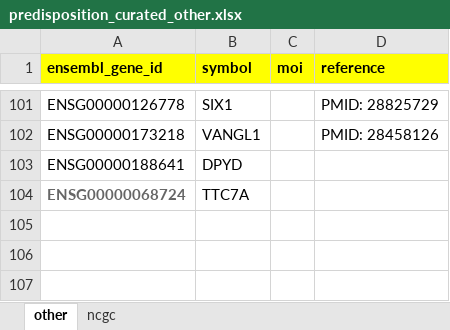
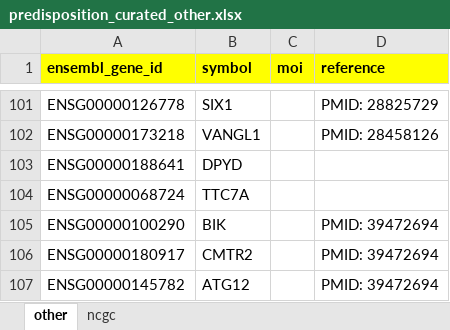
Before and after one commit to sigven/geneOncoX, an Excel workbook: data-raw/predisposition/curated_genes/predisposition_curated_other.xlsx, sheet other, drawn as a sheet; only a part is shown, gaps mark what is left out; values as stored, in another font and other column widths than the file's, no borders; the diff names each change by its address in the sheet, - before the commit and + after, or states it on an @@ line.

Commit message:
more CPG genes

```diff
--- a/data-raw/predisposition/curated_genes/predisposition_curated_other.xlsx (sheet other)
+++ b/data-raw/predisposition/curated_genes/predisposition_curated_other.xlsx (sheet other)
@@ A104 bold: on → off, text colour: #666666 → black @@
+row 105: ENSG00000100290 | BIK |  | PMID: 39472694
+row 106: ENSG00000180917 | CMTR2 |  | PMID: 39472694
+row 107: ENSG00000145782 | ATG12 |  | PMID: 39472694
```
Also changed, not shown: 2 other files.
